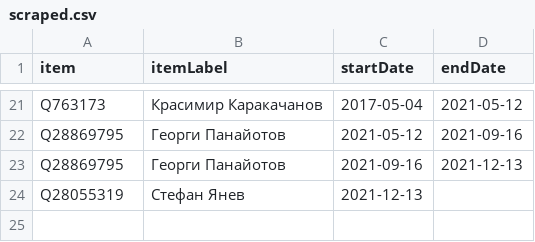
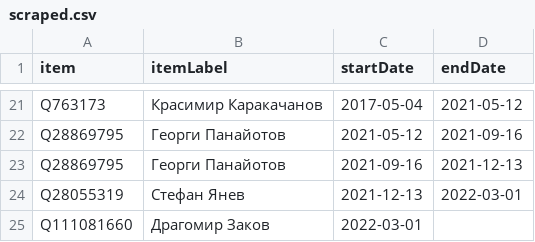
Before and after one commit to every-politician-scrapers/bulgaria-cabinet, a CSV file: sources/defence-bgwiki/scraped.csv, drawn as a sheet; only a part is shown, gaps mark what is left out.

```diff
--- a/sources/defence-bgwiki/scraped.csv
+++ b/sources/defence-bgwiki/scraped.csv
@@ -23,2 +23,3 @@ Q28869795,Георги Панайотов,2021-05-12,2021-09-16
 Q28869795,Георги Панайотов,2021-09-16,2021-12-13
-Q28055319,Стефан Янев,2021-12-13,
+Q28055319,Стефан Янев,2021-12-13,2022-03-01
+Q111081660,Драгомир Заков,2022-03-01,
```
Also changed, not shown: sources/defence-bgwiki/diff.csv, sources/defence-bgwiki/wikidata.csv, 5 other files.
